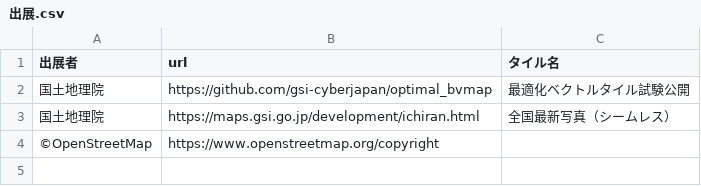
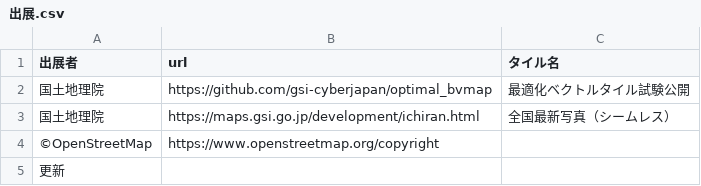
Before and after one commit to yaizu-city/app, a CSV file: 印刷/出展.csv, drawn as a sheet.

Commit message:
Update 出展.csv

```diff
--- a/印刷/出展.csv
+++ b/印刷/出展.csv
@@ -4 +4,2 @@
 ©OpenStreetMap,https://www.openstreetmap.org/copyright
+更新
```
